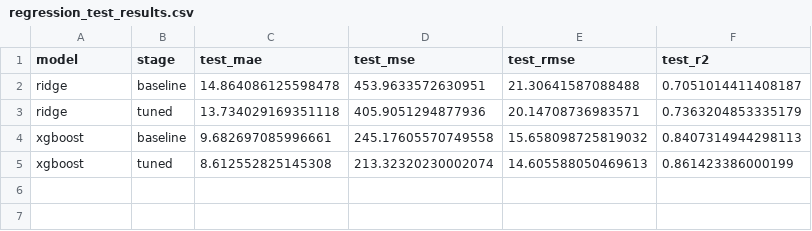
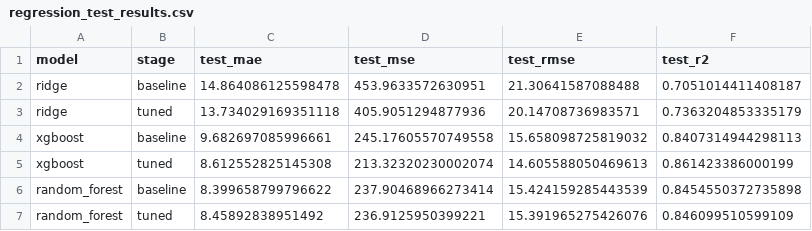
Before and after one commit to Omar176Ramadan22/Hotel_Booking_ML-, a CSV file: outputs/tables/regression_test_results.csv, drawn as a sheet.

```diff
--- a/outputs/tables/regression_test_results.csv
+++ b/outputs/tables/regression_test_results.csv
@@ -5 +5,3 @@ xgboost,baseline,9.682697085996661,245.17605570749558,15.658098725819032,0.84073
 xgboost,tuned,8.612552825145308,213.32320230002074,14.605588050469613,0.861423386000199
+random_forest,baseline,8.399658799796622,237.90468966273414,15.424159285443539,0.8454550372735898
+random_forest,tuned,8.45892838951492,236.9125950399221,15.391965275426076,0.846099510599109
```
Also changed, not shown: outputs/tables/regression_cv_results.csv, 49 other files.
